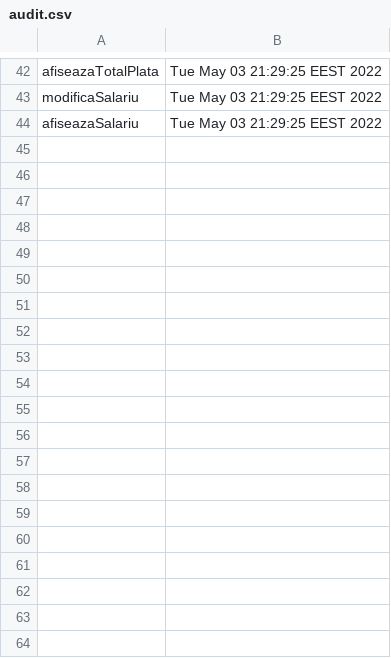
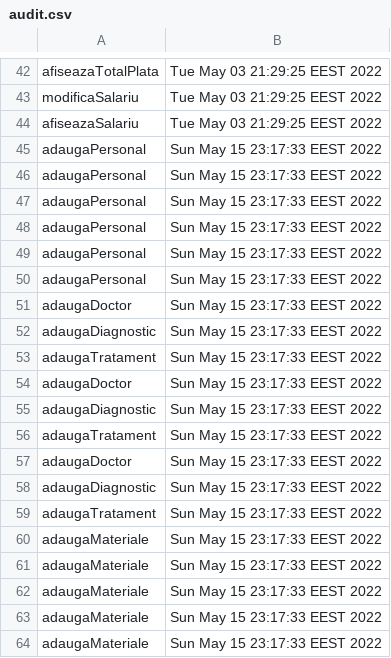
Before and after one commit to RobertLita/CabinetStomatologic, a CSV file: data/audit.csv, drawn as a sheet; only a part is shown, gaps mark what is left out; the diff covers the shown part only; the diff names each change by its address in the sheet, - before the commit and + after, or states it on an @@ line.

```diff
--- a/data/audit.csv
+++ b/data/audit.csv
+row 45: adaugaPersonal | Sun May 15 23:17:33 EEST 2022
+row 46: adaugaPersonal | Sun May 15 23:17:33 EEST 2022
+row 47: adaugaPersonal | Sun May 15 23:17:33 EEST 2022
+row 48: adaugaPersonal | Sun May 15 23:17:33 EEST 2022
+row 49: adaugaPersonal | Sun May 15 23:17:33 EEST 2022
+row 50: adaugaPersonal | Sun May 15 23:17:33 EEST 2022
+row 51: adaugaDoctor | Sun May 15 23:17:33 EEST 2022
+row 52: adaugaDiagnostic | Sun May 15 23:17:33 EEST 2022
+row 53: adaugaTratament | Sun May 15 23:17:33 EEST 2022
+row 54: adaugaDoctor | Sun May 15 23:17:33 EEST 2022
+row 55: adaugaDiagnostic | Sun May 15 23:17:33 EEST 2022
+row 56: adaugaTratament | Sun May 15 23:17:33 EEST 2022
+row 57: adaugaDoctor | Sun May 15 23:17:33 EEST 2022
+row 58: adaugaDiagnostic | Sun May 15 23:17:33 EEST 2022
+row 59: adaugaTratament | Sun May 15 23:17:33 EEST 2022
+row 60: adaugaMateriale | Sun May 15 23:17:33 EEST 2022
+row 61: adaugaMateriale | Sun May 15 23:17:33 EEST 2022
+row 62: adaugaMateriale | Sun May 15 23:17:33 EEST 2022
+row 63: adaugaMateriale | Sun May 15 23:17:33 EEST 2022
+row 64: adaugaMateriale | Sun May 15 23:17:33 EEST 2022
```
Also changed, not shown: 66 added rows elsewhere in this file, 3 other files.
